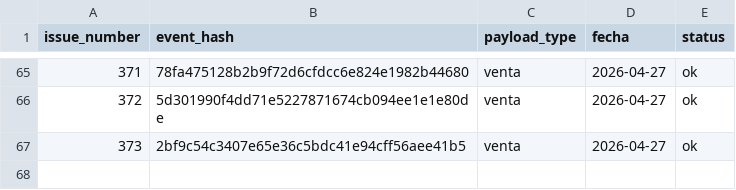
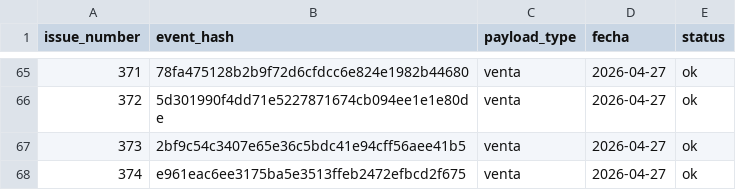
Before and after one commit to OswaldoCasillas/Ventas, a CSV file: data/processed_events.csv, drawn as a sheet; only a part is shown, gaps mark what is left out.

```diff
--- a/data/processed_events.csv
+++ b/data/processed_events.csv
@@ -67 +67,2 @@ issue_number,event_hash,payload_type,fecha,status
 373,2bf9c54c3407e65e36c5bdc41e94cff56aee41b5,venta,2026-04-27,ok
+374,e961eac6ee3175ba5e3513ffeb2472efbcd2f675,venta,2026-04-27,ok
```
Also changed, not shown: data/inventory.csv, data/sales.csv, 4 other files.
